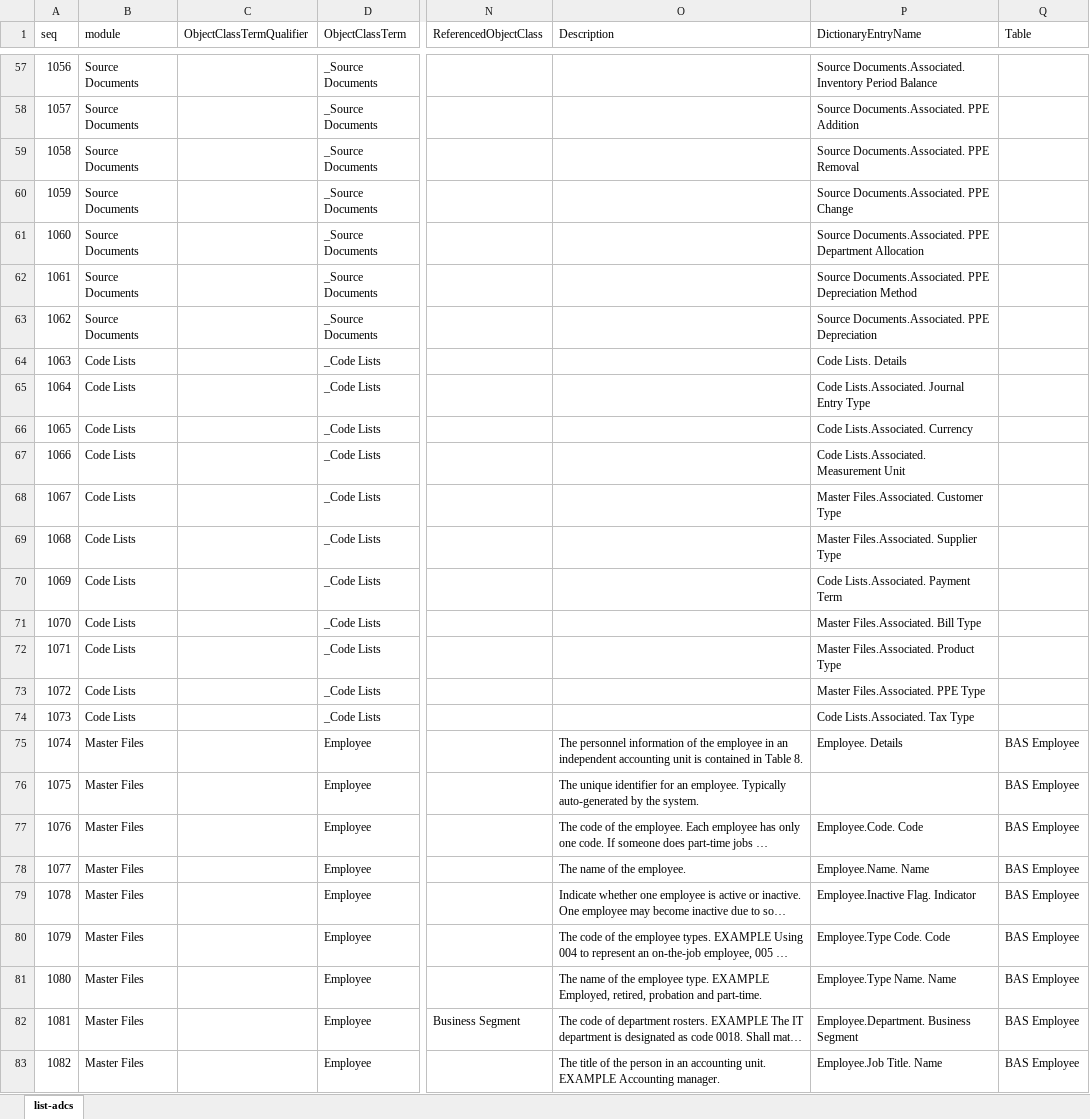
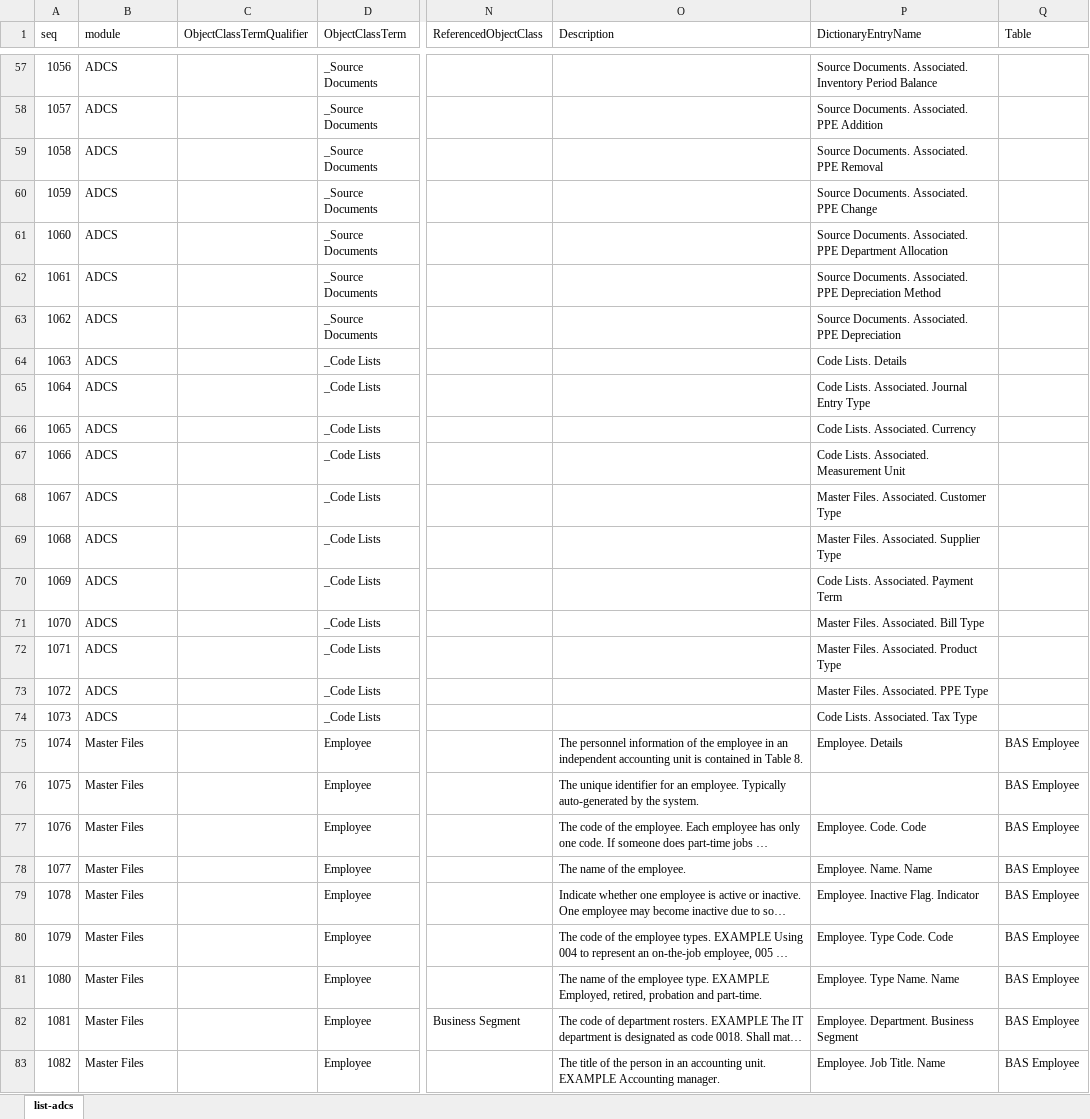
Before and after one commit to pontsoleil/Standard_Formats, an Excel workbook: data/adcs/list-adcs.xlsx, sheet list-adcs, drawn as a sheet; only a part is shown, gaps mark what is left out; long unchanged cells end in …; values as stored, in another font and other column widths than the file's, no borders; conditional formats not drawn; the diff covers the shown part only; the diff names each change by its address in the sheet, - before the commit and + after, or states it on an @@ line.

```diff
--- a/data/adcs/list-adcs.xlsx (sheet list-adcs)
+++ b/data/adcs/list-adcs.xlsx (sheet list-adcs)
-B57:B63 (module): Source Documents
+B57:B63 (module): ADCS
-P57 (DictionaryEntryName): Source Documents.Associated. Inventory Period…
+P57 (DictionaryEntryName): Source Documents. Associated. Inventory Period…
-P58 (DictionaryEntryName): Source Documents.Associated. PPE Addition
+P58 (DictionaryEntryName): Source Documents. Associated. PPE Addition
-P59 (DictionaryEntryName): Source Documents.Associated. PPE Removal
+P59 (DictionaryEntryName): Source Documents. Associated. PPE Removal
-P60 (DictionaryEntryName): Source Documents.Associated. PPE Change
+P60 (DictionaryEntryName): Source Documents. Associated. PPE Change
-P61 (DictionaryEntryName): Source Documents.Associated. PPE Department…
+P61 (DictionaryEntryName): Source Documents. Associated. PPE Department…
-P62 (DictionaryEntryName): Source Documents.Associated. PPE Depreciation…
+P62 (DictionaryEntryName): Source Documents. Associated. PPE Depreciation…
-P63 (DictionaryEntryName): Source Documents.Associated. PPE Depreciation
+P63 (DictionaryEntryName): Source Documents. Associated. PPE Depreciation
-B64:B74 (module): Code Lists
+B64:B74 (module): ADCS
-P65 (DictionaryEntryName): Code Lists.Associated. Journal Entry Type
+P65 (DictionaryEntryName): Code Lists. Associated. Journal Entry Type
-P66 (DictionaryEntryName): Code Lists.Associated. Currency
+P66 (DictionaryEntryName): Code Lists. Associated. Currency
-P67 (DictionaryEntryName): Code Lists.Associated. Measurement Unit
+P67 (DictionaryEntryName): Code Lists. Associated. Measurement Unit
-P68 (DictionaryEntryName): Master Files.Associated. Customer Type
+P68 (DictionaryEntryName): Master Files. Associated. Customer Type
-P69 (DictionaryEntryName): Master Files.Associated. Supplier Type
+P69 (DictionaryEntryName): Master Files. Associated. Supplier Type
-P70 (DictionaryEntryName): Code Lists.Associated. Payment Term
+P70 (DictionaryEntryName): Code Lists. Associated. Payment Term
-P71 (DictionaryEntryName): Master Files.Associated. Bill Type
+P71 (DictionaryEntryName): Master Files. Associated. Bill Type
-P72 (DictionaryEntryName): Master Files.Associated. Product Type
+P72 (DictionaryEntryName): Master Files. Associated. Product Type
-P73 (DictionaryEntryName): Master Files.Associated. PPE Type
+P73 (DictionaryEntryName): Master Files. Associated. PPE Type
-P74 (DictionaryEntryName): Code Lists.Associated. Tax Type
+P74 (DictionaryEntryName): Code Lists. Associated. Tax Type
-P77 (DictionaryEntryName): Employee.Code. Code
+P77 (DictionaryEntryName): Employee. Code. Code
-P78 (DictionaryEntryName): Employee.Name. Name
+P78 (DictionaryEntryName): Employee. Name. Name
-P79 (DictionaryEntryName): Employee.Inactive Flag. Indicator
+P79 (DictionaryEntryName): Employee. Inactive Flag. Indicator
-P80 (DictionaryEntryName): Employee.Type Code. Code
+P80 (DictionaryEntryName): Employee. Type Code. Code
-P81 (DictionaryEntryName): Employee.Type Name. Name
+P81 (DictionaryEntryName): Employee. Type Name. Name
-P82 (DictionaryEntryName): Employee.Department. Business Segment
+P82 (DictionaryEntryName): Employee. Department. Business Segment
-P83 (DictionaryEntryName): Employee.Job Title. Name
+P83 (DictionaryEntryName): Employee. Job Title. Name
```
Also changed, not shown: 959 edited cells elsewhere in this sheet, 2 other files.
